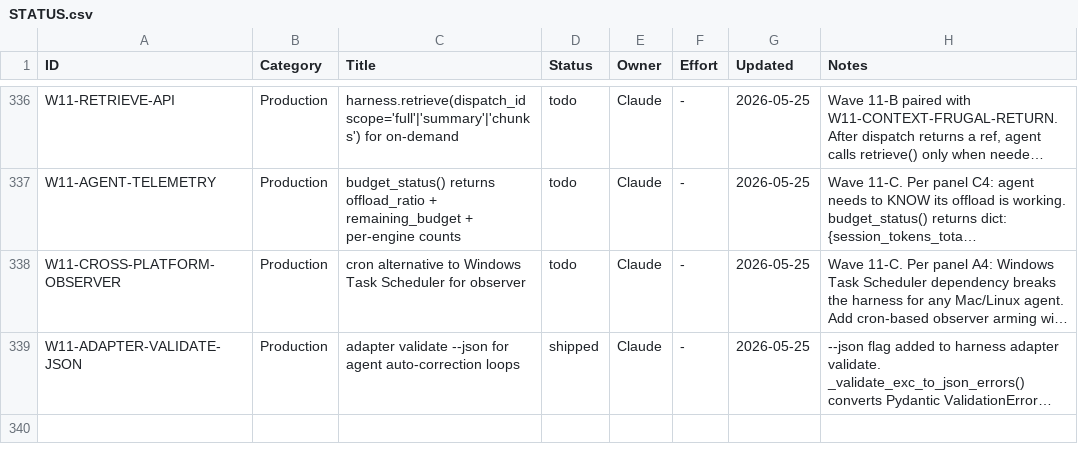
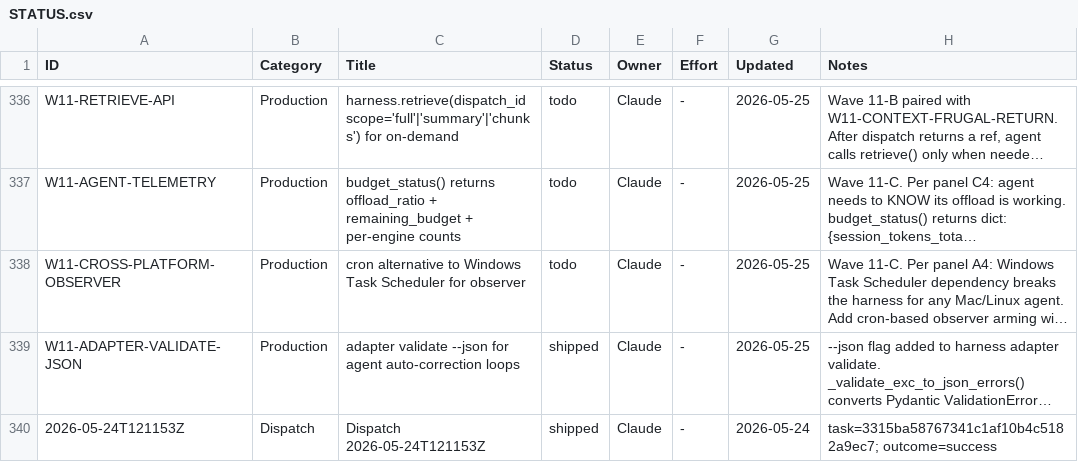
Before and after one commit to xaxiuegg/xaxiu-harness, a CSV file: coord/STATUS.csv, drawn as a sheet; only a part is shown, gaps mark what is left out; long unchanged cells end in …; the diff names each change by its address in the sheet, - before the commit and + after, or states it on an @@ line.

```diff
--- a/coord/STATUS.csv
+++ b/coord/STATUS.csv
+row 340: 2026-05-24T121153Z | Dispatch | Dispatch 2026-05-24T121153Z | shipped | Claude | - | 2026-05-24 | task=3315ba58767341c1af10b4c5182a9ec7; outcome=success
```
Also changed, not shown: 2 other files.
